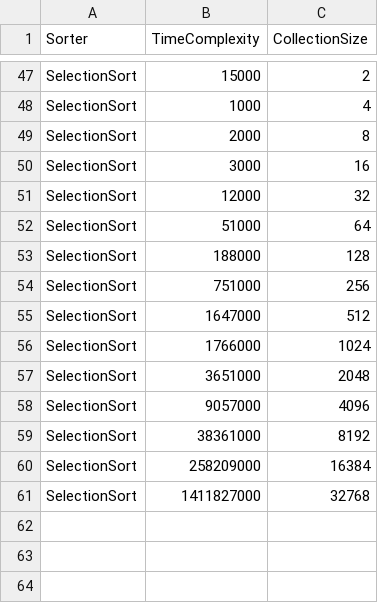
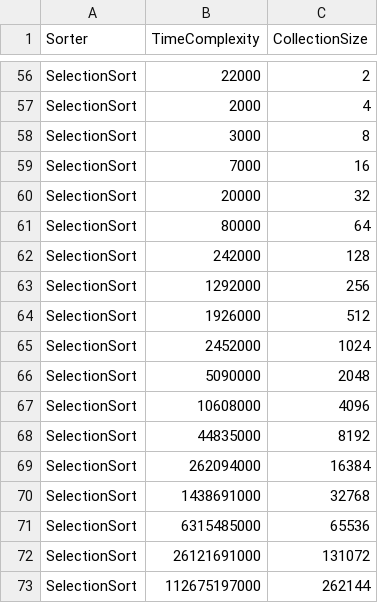
Before and after one commit to Konfistador/SortingAlgorithmsAR, a CSV file: Petko/target/classes/analysisReport.csv, drawn as a sheet; only a part is shown, gaps mark what is left out; the diff covers the shown part only.

```diff
--- a/Petko/target/classes/analysisReport.csv
+++ b/Petko/target/classes/analysisReport.csv
@@ -47,15 +56,18 @@
-"SelectionSort","15000","2"
-"SelectionSort","1000","4"
-"SelectionSort","2000","8"
-"SelectionSort","3000","16"
-"SelectionSort","12000","32"
-"SelectionSort","51000","64"
-"SelectionSort","188000","128"
-"SelectionSort","751000","256"
-"SelectionSort","1647000","512"
-"SelectionSort","1766000","1024"
-"SelectionSort","3651000","2048"
-"SelectionSort","9057000","4096"
-"SelectionSort","38361000","8192"
-"SelectionSort","258209000","16384"
-"SelectionSort","1411827000","32768"
+"SelectionSort","22000","2"
+"SelectionSort","2000","4"
+"SelectionSort","3000","8"
+"SelectionSort","7000","16"
+"SelectionSort","20000","32"
+"SelectionSort","80000","64"
+"SelectionSort","242000","128"
+"SelectionSort","1292000","256"
+"SelectionSort","1926000","512"
+"SelectionSort","2452000","1024"
+"SelectionSort","5090000","2048"
+"SelectionSort","10608000","4096"
+"SelectionSort","44835000","8192"
+"SelectionSort","262094000","16384"
+"SelectionSort","1438691000","32768"
+"SelectionSort","6315485000","65536"
+"SelectionSort","26121691000","131072"
+"SelectionSort","112675197000","262144"
```
Also changed, not shown: 9 added rows and 36 edited cells elsewhere in this file, Petko/src/main/resources/analysisReport.csv, 18 other files.
